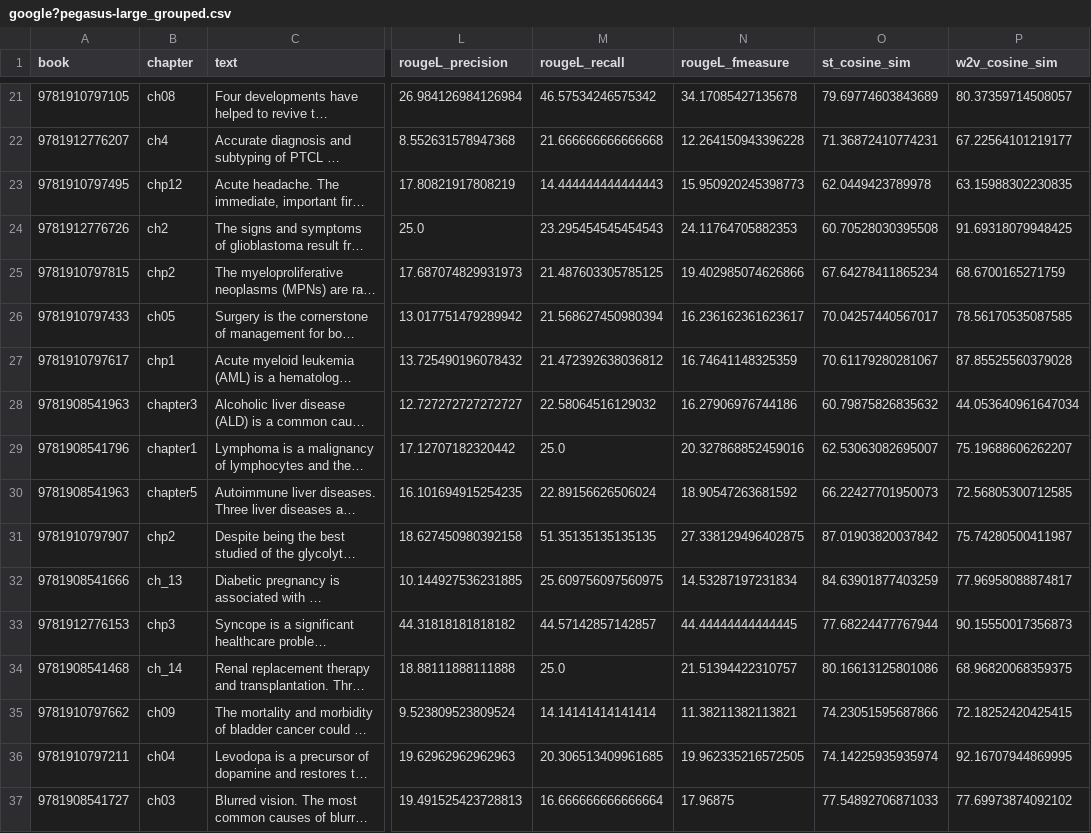
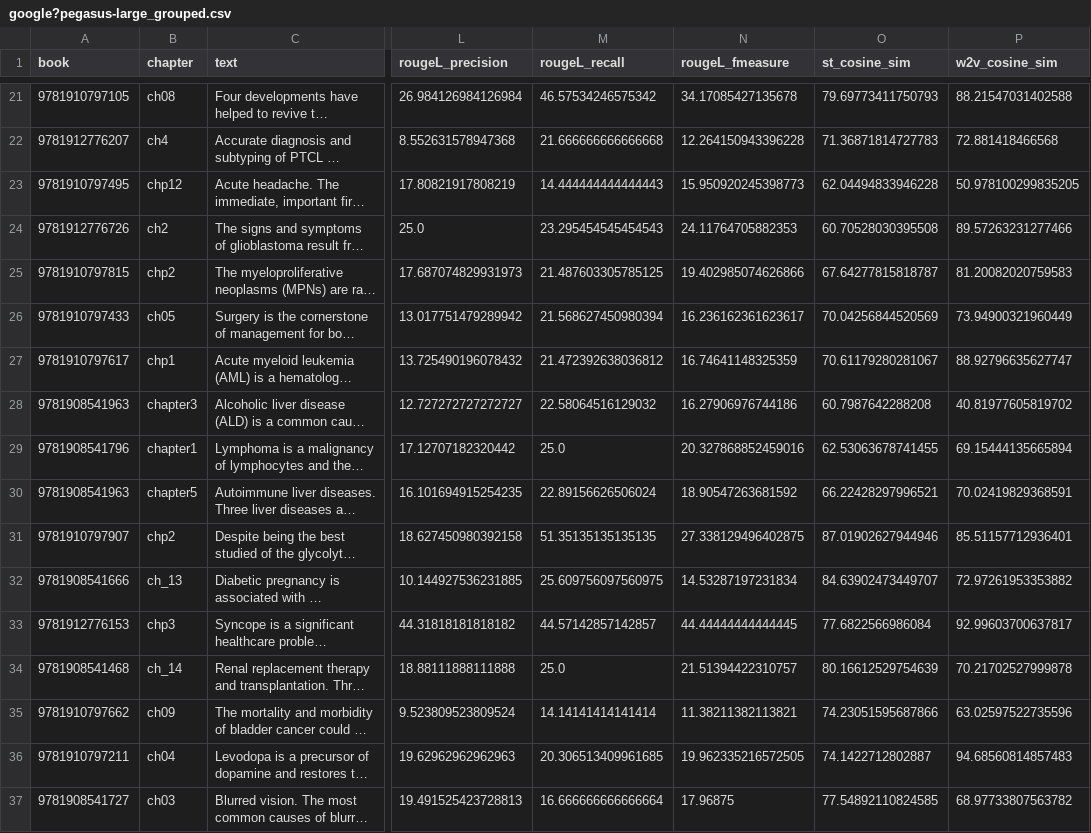
Before and after one commit to marcoabrate/transformers_magma_learning, a CSV file: summarization/assign_bullets_para_wordembed/pegasus/google?pegasus-large_grouped.csv, drawn as a sheet; only a part is shown, gaps mark what is left out; long unchanged cells end in …; the diff covers the shown part only; the diff names each change by its address in the sheet, - before the commit and + after, or states it on an @@ line.

```diff
--- a/summarization/assign_bullets_para_wordembed/pegasus/google?pegasus-large_grouped.csv
+++ b/summarization/assign_bullets_para_wordembed/pegasus/google?pegasus-large_grouped.csv
-O21 (st_cosine_sim): 79.69774603843689
+O21 (st_cosine_sim): 79.69773411750793
-P21 (w2v_cosine_sim): 80.37359714508057
+P21 (w2v_cosine_sim): 88.21547031402588
-O22 (st_cosine_sim): 71.36872410774231
+O22 (st_cosine_sim): 71.36871814727783
-P22 (w2v_cosine_sim): 67.22564101219177
+P22 (w2v_cosine_sim): 72.881418466568
-O23 (st_cosine_sim): 62.0449423789978
+O23 (st_cosine_sim): 62.04494833946228
-P23 (w2v_cosine_sim): 63.15988302230835
+P23 (w2v_cosine_sim): 50.978100299835205
-P24 (w2v_cosine_sim): 91.69318079948425
+P24 (w2v_cosine_sim): 89.57263231277466
-O25 (st_cosine_sim): 67.64278411865234
+O25 (st_cosine_sim): 67.64277815818787
-P25 (w2v_cosine_sim): 68.6700165271759
+P25 (w2v_cosine_sim): 81.20082020759583
-O26 (st_cosine_sim): 70.04257440567017
+O26 (st_cosine_sim): 70.04256844520569
-P26 (w2v_cosine_sim): 78.56170535087585
+P26 (w2v_cosine_sim): 73.94900321960449
-P27 (w2v_cosine_sim): 87.85525560379028
+P27 (w2v_cosine_sim): 88.92796635627747
-O28 (st_cosine_sim): 60.79875826835632
+O28 (st_cosine_sim): 60.7987642288208
-P28 (w2v_cosine_sim): 44.053640961647034
+P28 (w2v_cosine_sim): 40.81977605819702
-O29 (st_cosine_sim): 62.53063082695007
+O29 (st_cosine_sim): 62.53063678741455
-P29 (w2v_cosine_sim): 75.19688606262207
+P29 (w2v_cosine_sim): 69.15444135665894
-O30 (st_cosine_sim): 66.22427701950073
+O30 (st_cosine_sim): 66.22428297996521
-P30 (w2v_cosine_sim): 72.56805300712585
+P30 (w2v_cosine_sim): 70.02419829368591
-O31 (st_cosine_sim): 87.01903820037842
+O31 (st_cosine_sim): 87.01902627944946
-P31 (w2v_cosine_sim): 75.74280500411987
+P31 (w2v_cosine_sim): 85.51157712936401
-O32 (st_cosine_sim): 84.63901877403259
+O32 (st_cosine_sim): 84.63902473449707
-P32 (w2v_cosine_sim): 77.96958088874817
+P32 (w2v_cosine_sim): 72.97261953353882
-O33 (st_cosine_sim): 77.68224477767944
+O33 (st_cosine_sim): 77.6822566986084
-P33 (w2v_cosine_sim): 90.15550017356873
+P33 (w2v_cosine_sim): 92.99603700637817
-O34 (st_cosine_sim): 80.16613125801086
+O34 (st_cosine_sim): 80.16612529754639
-P34 (w2v_cosine_sim): 68.96820068359375
+P34 (w2v_cosine_sim): 70.21702527999878
-P35 (w2v_cosine_sim): 72.18252420425415
+P35 (w2v_cosine_sim): 63.02597522735596
-O36 (st_cosine_sim): 74.14225935935974
+O36 (st_cosine_sim): 74.1422712802887
-P36 (w2v_cosine_sim): 92.16707944869995
+P36 (w2v_cosine_sim): 94.68560814857483
-O37 (st_cosine_sim): 77.54892706871033
+O37 (st_cosine_sim): 77.54892110824585
-P37 (w2v_cosine_sim): 77.69973874092102
+P37 (w2v_cosine_sim): 68.97733807563782
```
Also changed, not shown: 46 edited cells elsewhere in this file, summarization/assign_bullets_para_wordembed/pegasus/google?pegasus-large_bullet_by_bullet.csv, 4 other files.
